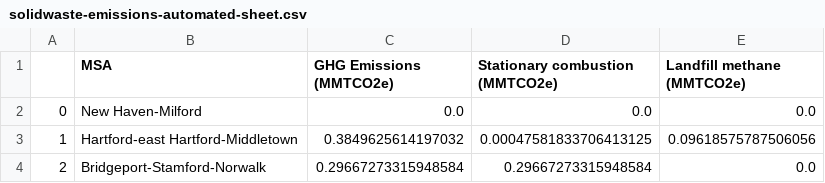
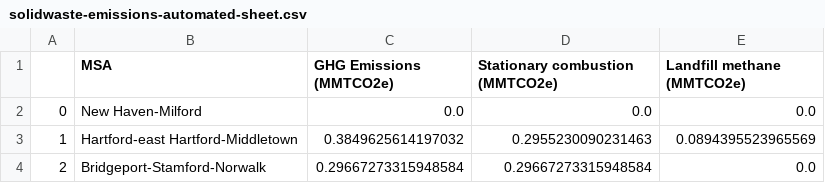
Before and after one commit to narslab/tracking-msa-ghg, a CSV file: results/solidwaste-emissions-automated-sheet.csv, drawn as a sheet.

```diff
--- a/results/solidwaste-emissions-automated-sheet.csv
+++ b/results/solidwaste-emissions-automated-sheet.csv
@@ -2,3 +2,3 @@
 0,New Haven-Milford,0.0,0.0,0.0
-1,Hartford-east Hartford-Middletown,0.3849625614197032,0.00047581833706413125,0.09618575787506056
+1,Hartford-east Hartford-Middletown,0.3849625614197032,0.2955230090231463,0.0894395523965569
 2,Bridgeport-Stamford-Norwalk,0.29667273315948584,0.29667273315948584,0.0
```
Also changed, not shown: results/Emissions-summary.csv, 14 other files.
